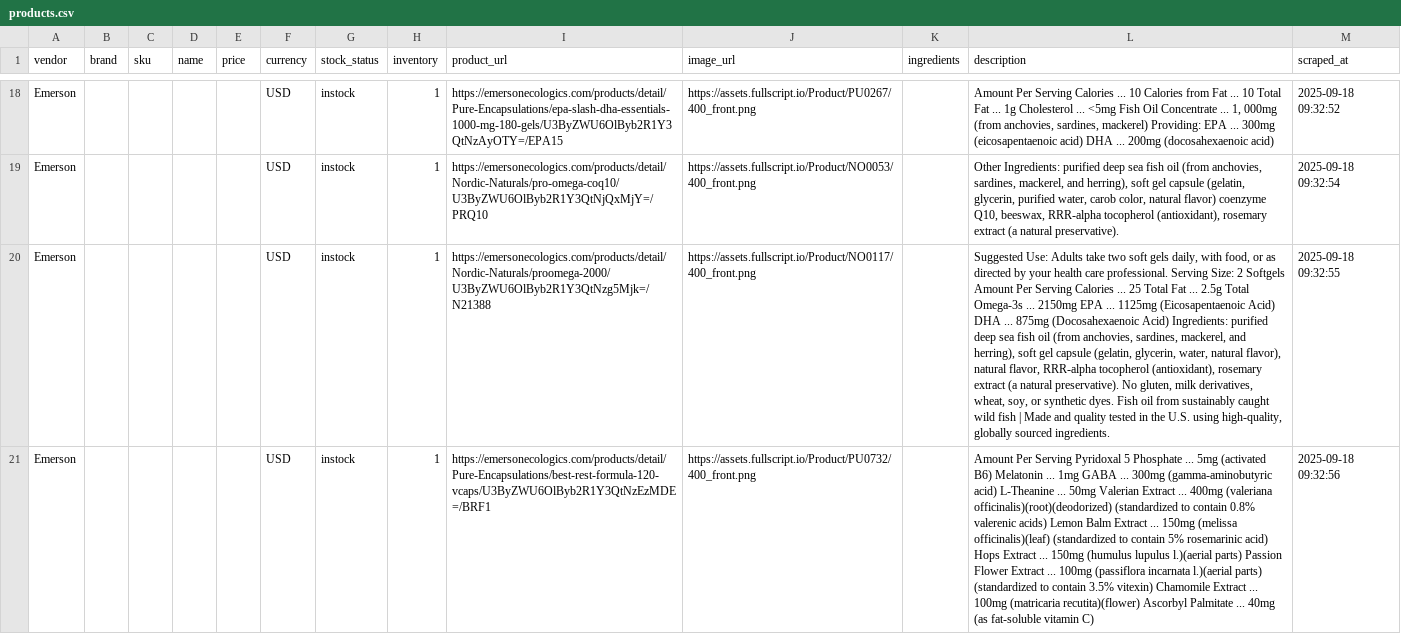
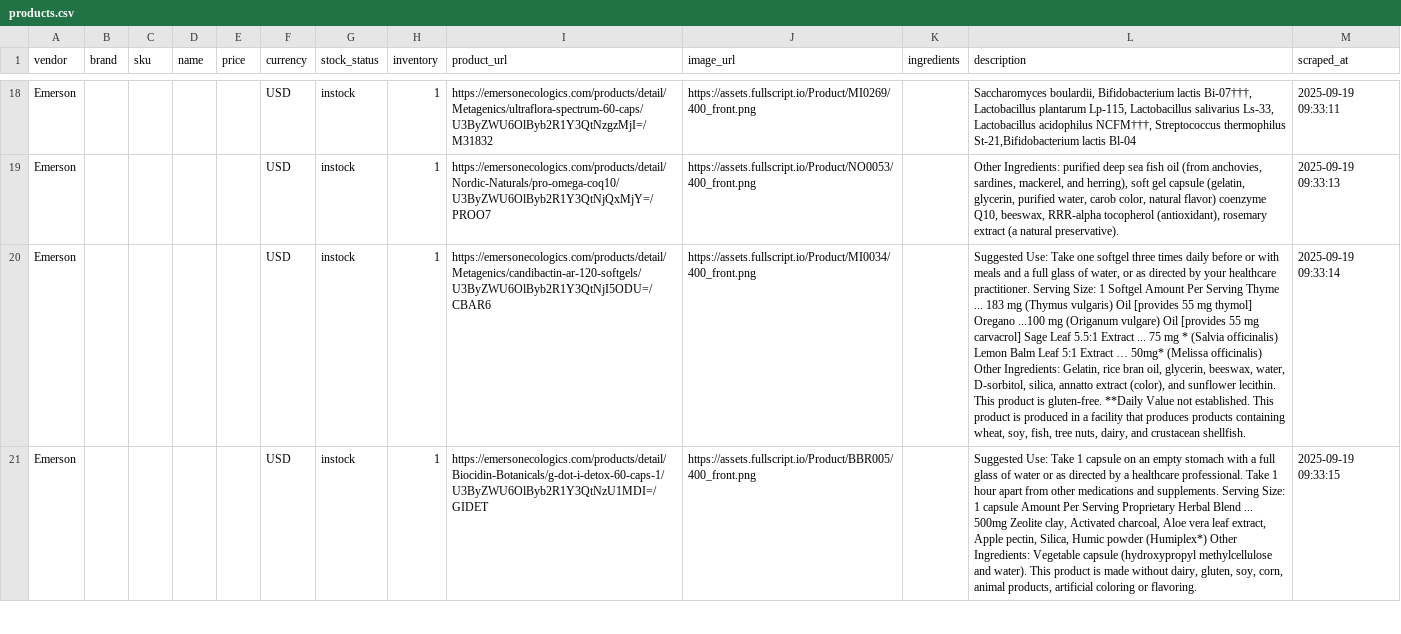
Before and after one commit to remystrong7/supplefind-imports, a CSV file: products.csv, drawn as a sheet; only a part is shown, gaps mark what is left out; the diff covers the shown part only; the diff names each change by its address in the sheet, - before the commit and + after, or states it on an @@ line.

```diff
--- a/products.csv
+++ b/products.csv
-I18 (product_url): https://emersonecologics.com/products/detail/Pure-Encapsulations/epa-slash-dha-essentials-1000-mg-180-gels/U3ByZWU6OlByb2R1Y3QtNzAyOTY=/EPA15
+I18 (product_url): https://emersonecologics.com/products/detail/Metagenics/ultraflora-spectrum-60-caps/U3ByZWU6OlByb2R1Y3QtNzgzMjI=/M31832
-J18 (image_url): https://assets.fullscript.io/Product/PU0267/400_front.png
+J18 (image_url): https://assets.fullscript.io/Product/MI0269/400_front.png
-L18 (description): Amount Per Serving Calories ... 10 Calories from Fat ... 10 Total Fat ... 1g Cholesterol ... <5mg Fish Oil Concentrate ... 1, 000mg (from anchovies, sardines, mackerel) Providing: EPA ... 300mg (eicosapentaenoic acid) DHA ... 200mg (docosahexaenoic acid)
+L18 (description): Saccharomyces boulardii, Bifidobacterium lactis Bi-07†††, Lactobacillus plantarum Lp-115, Lactobacillus salivarius Ls-33, Lactobacillus acidophilus NCFM†††, Streptococcus thermophilus St-21,Bifidobacterium lactis Bl-04
-M18 (scraped_at): 2025-09-18 09:32:52
+M18 (scraped_at): 2025-09-19 09:33:11
-I19 (product_url): https://emersonecologics.com/products/detail/Nordic-Naturals/pro-omega-coq10/U3ByZWU6OlByb2R1Y3QtNjQxMjY=/PRQ10
+I19 (product_url): https://emersonecologics.com/products/detail/Nordic-Naturals/pro-omega-coq10/U3ByZWU6OlByb2R1Y3QtNjQxMjY=/PROO7
-M19 (scraped_at): 2025-09-18 09:32:54
+M19 (scraped_at): 2025-09-19 09:33:13
-I20 (product_url): https://emersonecologics.com/products/detail/Nordic-Naturals/proomega-2000/U3ByZWU6OlByb2R1Y3QtNzg5Mjk=/N21388
+I20 (product_url): https://emersonecologics.com/products/detail/Metagenics/candibactin-ar-120-softgels/U3ByZWU6OlByb2R1Y3QtNjI5ODU=/CBAR6
-J20 (image_url): https://assets.fullscript.io/Product/NO0117/400_front.png
+J20 (image_url): https://assets.fullscript.io/Product/MI0034/400_front.png
-L20 (description): Suggested Use: Adults take two soft gels daily, with food, or as directed by your health care professional. Serving Size: 2 Softgels Amount Per Serving Calories ... 25 Total Fat ... 2.5g Total Omega-3s ... 2150mg EPA ... 1125mg (Eicosapentaenoic Acid) DHA ... 875mg (Docosahexaenoic Acid) Ingredients: purified deep sea fish oil (from anchovies, sardines, mackerel, and herring), soft gel capsule (gelatin, glycerin, water, natural flavor), natural flavor, RRR-alpha tocopherol (antioxidant), rosemary extract (a natural preservative). No gluten, milk derivatives, wheat, soy, or synthetic dyes. Fish oil from sustainably caught wild fish | Made and quality tested in the U.S. using high-quality, globally sourced ingredients.
+L20 (description): Suggested Use: Take one softgel three times daily before or with meals and a full glass of water, or as directed by your healthcare practitioner. Serving Size: 1 Softgel Amount Per Serving Thyme ... 183 mg (Thymus vulgaris) Oil [provides 55 mg thymol] Oregano ...100 mg (Origanum vulgare) Oil [provides 55 mg carvacrol] Sage Leaf 5.5:1 Extract ... 75 mg * (Salvia officinalis) Lemon Balm Leaf 5:1 Extract … 50mg* (Melissa officinalis) Other Ingredients: Gelatin, rice bran oil, glycerin, beeswax, water, D-sorbitol, silica, annatto extract (color), and sunflower lecithin. This product is gluten-free. **Daily Value not established. This product is produced in a facility that produces products containing wheat, soy, fish, tree nuts, dairy, and crustacean shellfish.
-M20 (scraped_at): 2025-09-18 09:32:55
+M20 (scraped_at): 2025-09-19 09:33:14
-I21 (product_url): https://emersonecologics.com/products/detail/Pure-Encapsulations/best-rest-formula-120-vcaps/U3ByZWU6OlByb2R1Y3QtNzEzMDE=/BRF1
+I21 (product_url): https://emersonecologics.com/products/detail/Biocidin-Botanicals/g-dot-i-detox-60-caps-1/U3ByZWU6OlByb2R1Y3QtNzU1MDI=/GIDET
-J21 (image_url): https://assets.fullscript.io/Product/PU0732/400_front.png
+J21 (image_url): https://assets.fullscript.io/Product/BBR005/400_front.png
-L21 (description): Amount Per Serving Pyridoxal 5 Phosphate ... 5mg (activated B6) Melatonin ... 1mg GABA ... 300mg (gamma-aminobutyric acid) L-Theanine ... 50mg Valerian Extract ... 400mg (valeriana officinalis)(root)(deodorized) (standardized to contain 0.8% valerenic acids) Lemon Balm Extract ... 150mg (melissa officinalis)(leaf) (standardized to contain 5% rosemarinic acid) Hops Extract ... 150mg (humulus lupulus l.)(aerial parts) Passion Flower Extract ... 100mg (passiflora incarnata l.)(aerial parts) (standardized to contain 3.5% vitexin) Chamomile Extract ... 100mg (matricaria recutita)(flower) Ascorbyl Palmitate ... 40mg (as fat-soluble vitamin C)
+L21 (description): Suggested Use: Take 1 capsule on an empty stomach with a full glass of water or as directed by a healthcare professional. Take 1 hour apart from other medications and supplements. Serving Size: 1 capsule Amount Per Serving Proprietary Herbal Blend ... 500mg Zeolite clay, Activated charcoal, Aloe vera leaf extract, Apple pectin, Silica, Humic powder (Humiplex*) Other Ingredients: Vegetable capsule (hydroxypropyl methylcellulose and water). This product is made without dairy, gluten, soy, corn, animal products, artificial coloring or flavoring.
-M21 (scraped_at): 2025-09-18 09:32:56
+M21 (scraped_at): 2025-09-19 09:33:15
```
Also changed, not shown: 113 edited cells elsewhere in this file.
